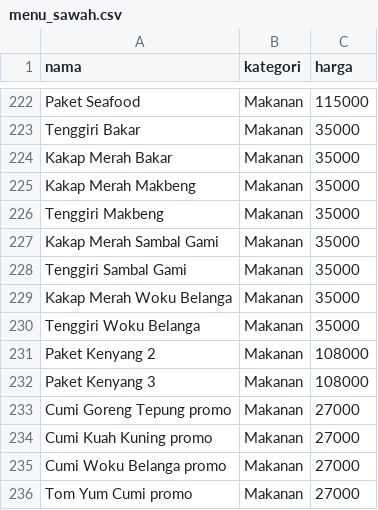
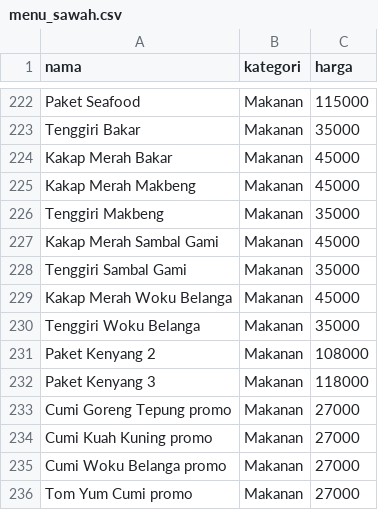
Before and after one commit to Sismoyoo/cibaicibi, a CSV file: menu_sawah.csv, drawn as a sheet; only a part is shown, gaps mark what is left out.

Commit message:
Update menu_sawah.csv

```diff
--- a/menu_sawah.csv
+++ b/menu_sawah.csv
@@ -223,11 +223,11 @@ Paket Seafood,Makanan,115000
 Tenggiri Bakar,Makanan,35000
-Kakap Merah Bakar,Makanan,35000
-Kakap Merah Makbeng,Makanan,35000
+Kakap Merah Bakar,Makanan,45000
+Kakap Merah Makbeng,Makanan,45000
 Tenggiri Makbeng,Makanan,35000
-Kakap Merah Sambal Gami,Makanan,35000
+Kakap Merah Sambal Gami,Makanan,45000
 Tenggiri Sambal Gami,Makanan,35000
-Kakap Merah Woku Belanga,Makanan,35000
+Kakap Merah Woku Belanga,Makanan,45000
 Tenggiri Woku Belanga,Makanan,35000
 Paket Kenyang 2,Makanan,108000
-Paket Kenyang 3,Makanan,108000
+Paket Kenyang 3,Makanan,118000
 Cumi Goreng Tepung promo,Makanan,27000
```
